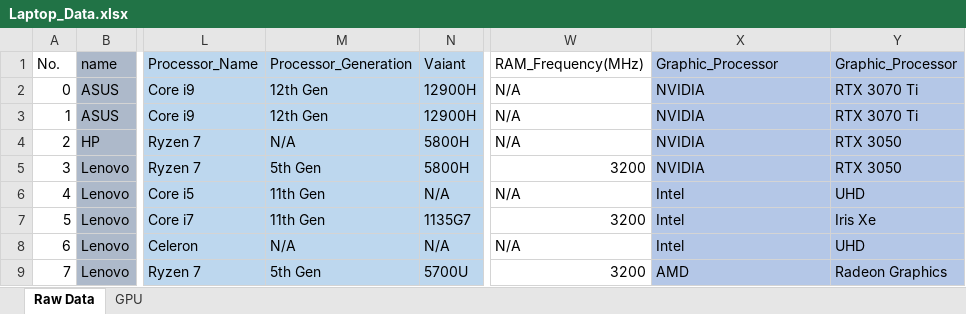
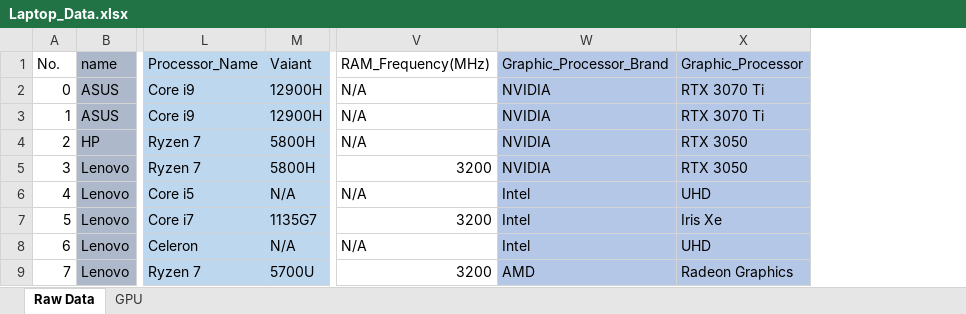
Before and after one commit to DaoRungphailin/Project_Which_Laptop_Should_I_Pick, an Excel workbook: Laptop_Data.xlsx, sheet Raw Data, drawn as a sheet; only a part is shown, gaps mark what is left out; values as stored, in another font and other column widths than the file's, no borders; removed rows and columns are numbered as before the commit, all else as after; the diff names each change by its address in the sheet, - before the commit and + after, or states it on an @@ line.

Commit message:
New Update
-Delete GIU.py
-Delete Processor Generation
-Optimization in ipynb

```diff
--- a/Laptop_Data.xlsx (sheet Raw Data)
+++ b/Laptop_Data.xlsx (sheet Raw Data)
-column M (Processor_Generation), rows 2-9: 12th Gen | 12th Gen | N/A | 5th Gen | 11th Gen | 11th Gen | N/A | 5th Gen
-W1: Graphic_Processor
+W1: Graphic_Processor_Brand
```
Also changed, not shown: formulas that keep their value, 3 other files.
